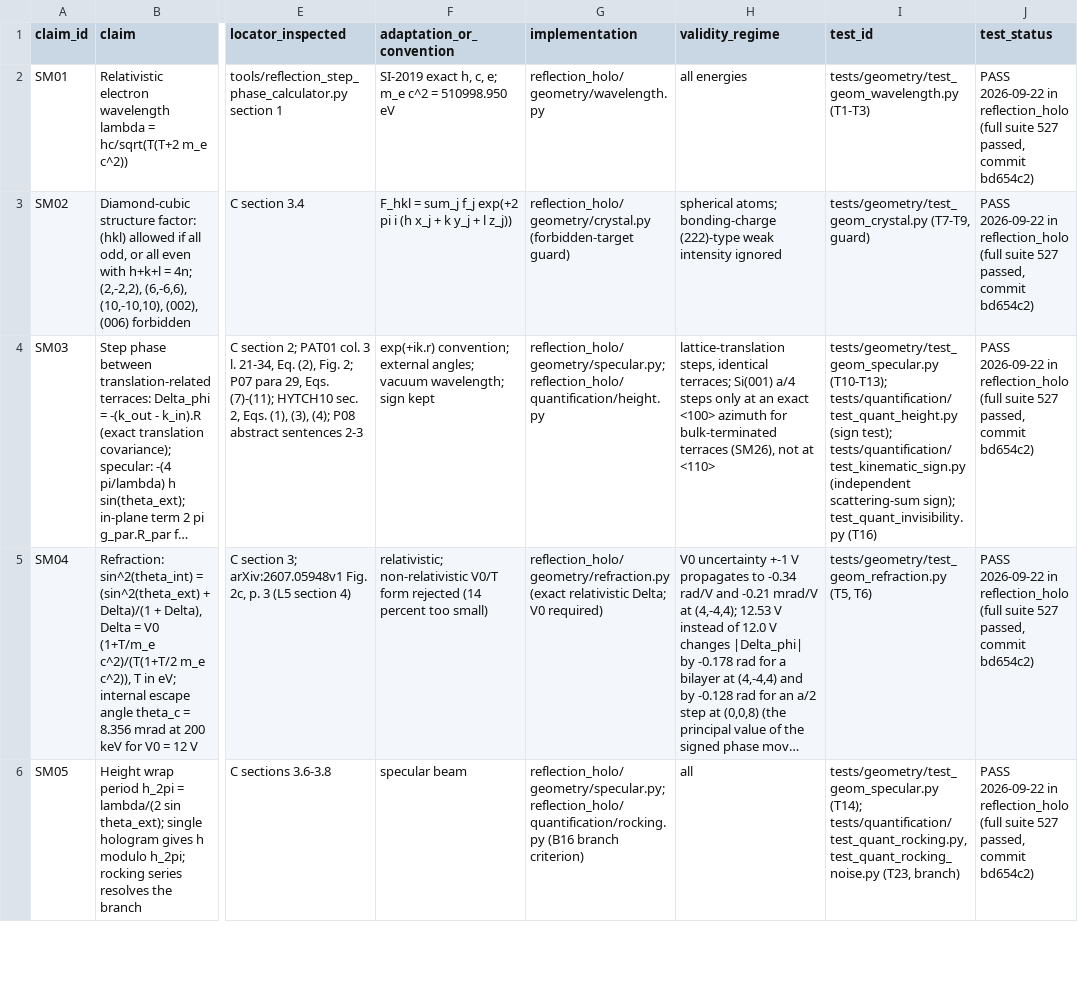
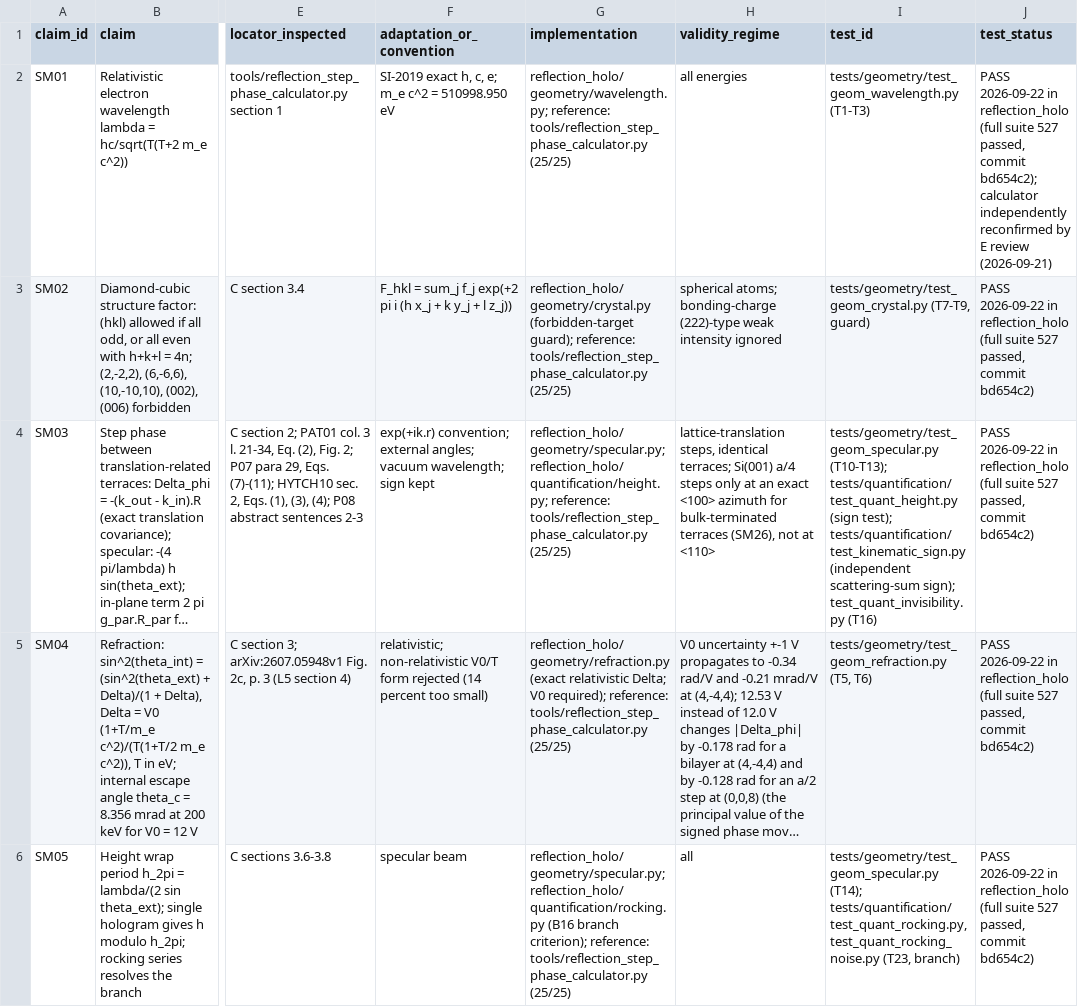
Before and after one commit to alihasuna/Holography, a TSV file: docs/source_map.tsv, drawn as a sheet; only a part is shown, gaps mark what is left out; long unchanged cells end in …; the diff covers the shown part only; the diff names each change by its address in the sheet, - before the commit and + after, or states it on an @@ line.

```diff
--- a/docs/source_map.tsv
+++ b/docs/source_map.tsv
-G2 (implementation): reflection_holo/geometry/wavelength.py
+G2 (implementation): reflection_holo/geometry/wavelength.py; reference: tools/reflection_step_phase_calculator.py (25/25)
-J2 (test_status): …passed, commit bd654c2)
+J2 (test_status): …passed, commit bd654c2); calculator independently reconfirmed by E review (2026-09-21)
-G3 (implementation): reflection_holo/geometry/crystal.py (forbidden-target guard)
+G3 (implementation): reflection_holo/geometry/crystal.py (forbidden-target guard); reference: tools/reflection_step_phase_calculator.py (25/25)
-G4 (implementation): reflection_holo/geometry/specular.py; reflection_holo/quantification/height.py
+G4 (implementation): reflection_holo/geometry/specular.py; reflection_holo/quantification/height.py; reference: tools/reflection_step_phase_calculator.py (25/25)
-G5 (implementation): …Delta; V0 required)
+G5 (implementation): …Delta; V0 required); reference: tools/reflection_step_phase_calculator.py (25/25)
-G6 (implementation): …(B16 branch criterion)
+G6 (implementation): …(B16 branch criterion); reference: tools/reflection_step_phase_calculator.py (25/25)
```
Also changed, not shown: 10 edited cells elsewhere in this file, 8 other files.
